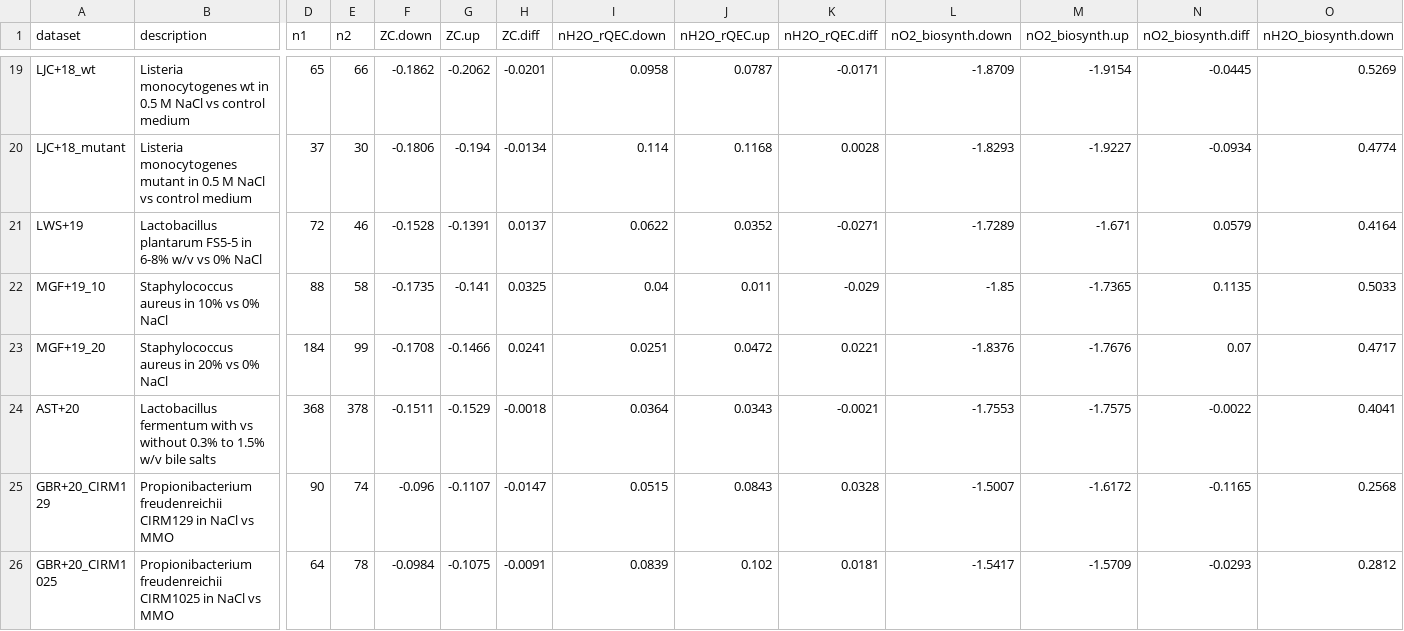
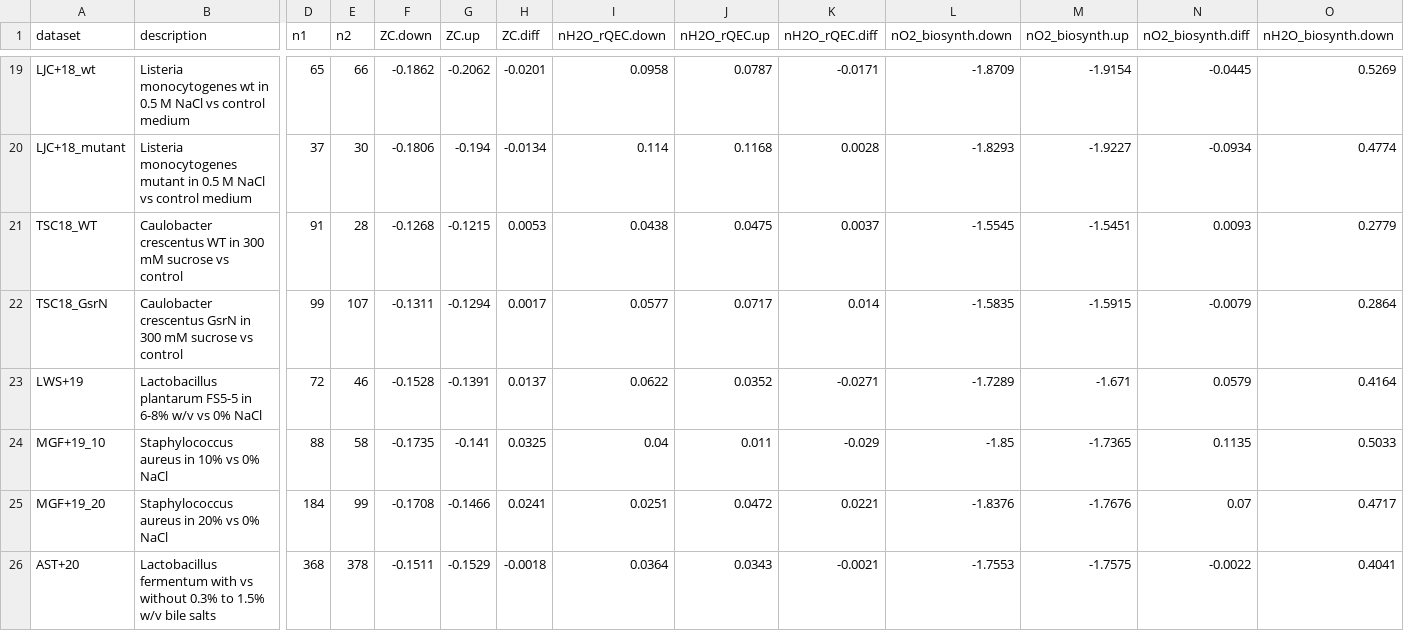
Before and after one commit to jedick/canprot, a CSV file: inst/extdata/vignette_output/osmotic_bact.csv, drawn as a sheet; only a part is shown, gaps mark what is left out; the shorter side is filled out with more unchanged rows; rows hold the shown columns only; the diff names each change by its address in the sheet, - before the commit and + after, or states it on an @@ line.

Commit message:
Add osmotic/TSC18

```diff
--- a/inst/extdata/vignette_output/osmotic_bact.csv
+++ b/inst/extdata/vignette_output/osmotic_bact.csv
+row 21: TSC18_WT | Caulobacter crescentus WT in 300 mM sucrose vs control | 91 | 28 | -0.1268 | -0.1215 | 0.0053 | 0.0438 | 0.0475 | 0.0037 | -1.5545 | -1.5451 | 0.0093 | 0.2779
+row 22: TSC18_GsrN | Caulobacter crescentus GsrN in 300 mM sucrose vs control | 99 | 107 | -0.1311 | -0.1294 | 0.0017 | 0.0577 | 0.0717 | 0.014 | -1.5835 | -1.5915 | -0.0079 | 0.2864
```
Also changed, not shown: 5 other files.
